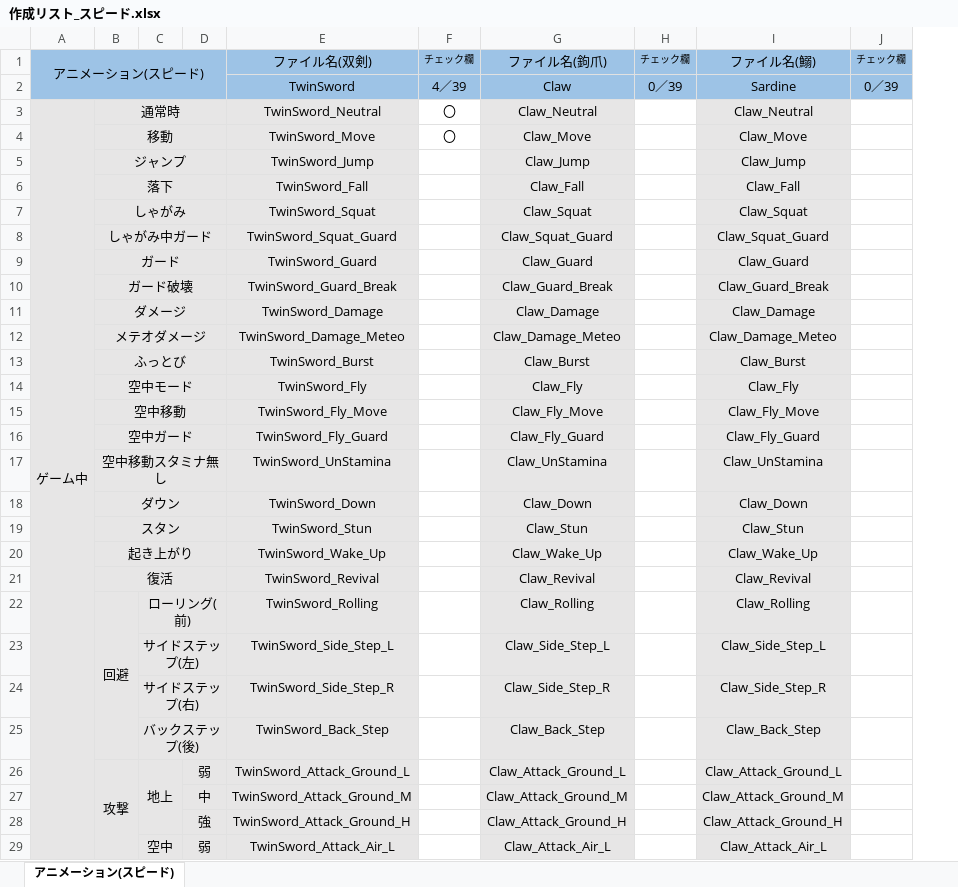
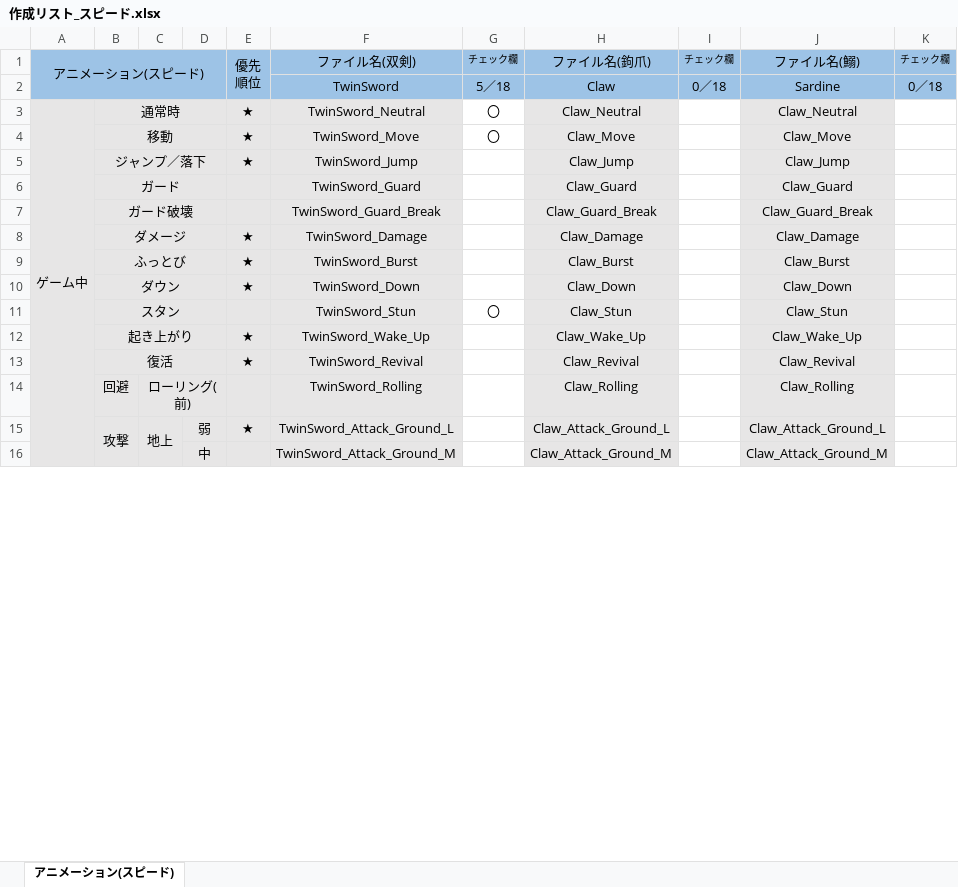
Before and after one commit to tc-2021-itou-shunya/UE4NetworkGameProject, an Excel workbook: 作成リスト_スピード.xlsx, sheet アニメーション(スピード), drawn as a sheet; only a part is shown; values as stored, in another font and other column widths than the file's, no borders; removed rows and columns are numbered as before the commit, all else as after; ↵ is a line break in a cell; the diff covers the shown part only; the diff names each change by its address in the sheet, - before the commit and + after, or states it on an @@ line.

```diff
--- a/作成リスト_スピード.xlsx (sheet アニメーション(スピード))
+++ b/作成リスト_スピード.xlsx (sheet アニメーション(スピード))
+column E, rows 1-15: 優先 ↵ 順位 |  | ★ | ★ | ★ |  |  | ★ | ★ | ★ |  | ★ | ★ |  | ★
-G2: 4／39
+G2: 5／18
-I2: 0／39
+I2: 0／18
-K2: 0／39
+K2: 0／18
-B5: ジャンプ
+B5: ジャンプ／落下
-row 6:  | 落下 |  |  | TwinSword_Fall |  | Claw_Fall |  | Claw_Fall
-row 7:  | しゃがみ |  |  | TwinSword_Squat |  | Claw_Squat |  | Claw_Squat
-row 8:  | しゃがみ中ガード |  |  | TwinSword_Squat_Guard |  | Claw_Squat_Guard |  | Claw_Squat_Guard
-row 12:  | メテオダメージ |  |  | TwinSword_Damage_Meteo |  | Claw_Damage_Meteo |  | Claw_Damage_Meteo
-row 14:  | 空中モード |  |  | TwinSword_Fly |  | Claw_Fly |  | Claw_Fly
-row 15:  | 空中移動 |  |  | TwinSword_Fly_Move |  | Claw_Fly_Move |  | Claw_Fly_Move
-row 16:  | 空中ガード |  |  | TwinSword_Fly_Guard |  | Claw_Fly_Guard |  | Claw_Fly_Guard
-row 17:  | 空中移動スタミナ無し |  |  | TwinSword_UnStamina |  | Claw_UnStamina |  | Claw_UnStamina
-G11: (empty)
+G11: 〇
-B22:B25 merged
-row 23:  |  | サイドステップ(左) |  | TwinSword_Side_Step_L |  | Claw_Side_Step_L |  | Claw_Side_Step_L
-row 24:  |  | サイドステップ(右) |  | TwinSword_Side_Step_R |  | Claw_Side_Step_R |  | Claw_Side_Step_R
-row 25:  |  | バックステップ(後) |  | TwinSword_Back_Step |  | Claw_Back_Step |  | Claw_Back_Step
-C26:C28 merged
+C15:C17 merged
-row 28:  |  |  | 強 | TwinSword_Attack_Ground_H |  | Claw_Attack_Ground_H |  | Claw_Attack_Ground_H
-row 29:  |  | 空中 | 弱 | TwinSword_Attack_Air_L |  | Claw_Attack_Air_L |  | Claw_Attack_Air_L
```
Also changed, not shown: 8 removed rows and 3 edited cells elsewhere in this sheet, formulas that keep their value, hidden cells, 作成リスト_テクニック.xlsx, 作成リスト_パワー.xlsx, 1 other file.
